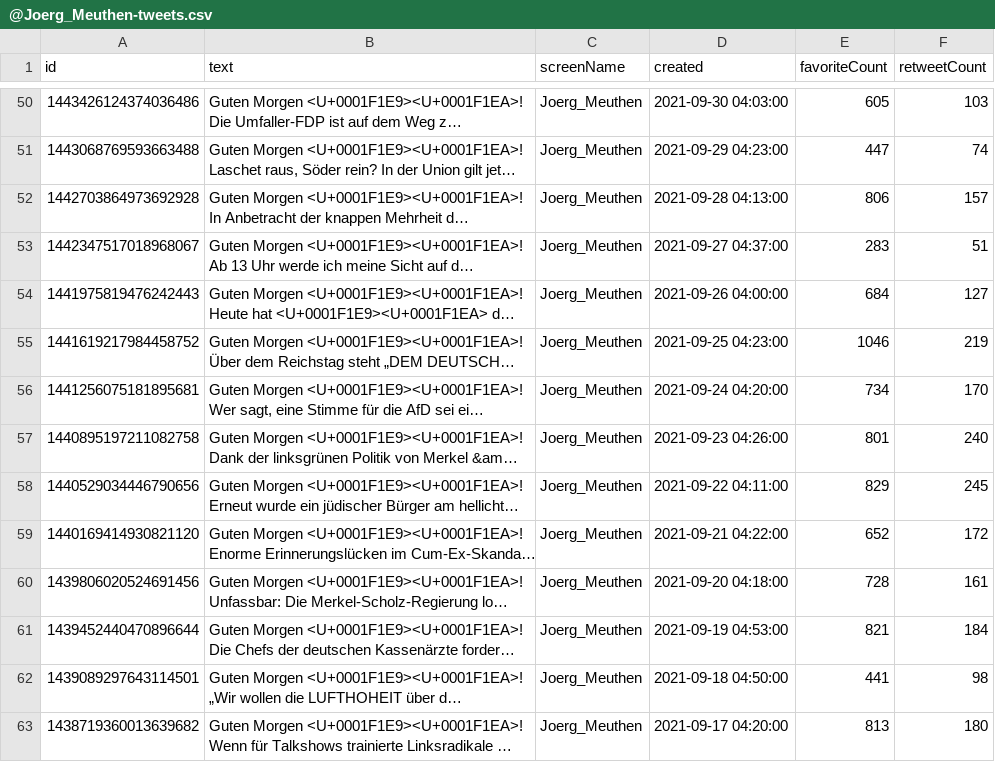
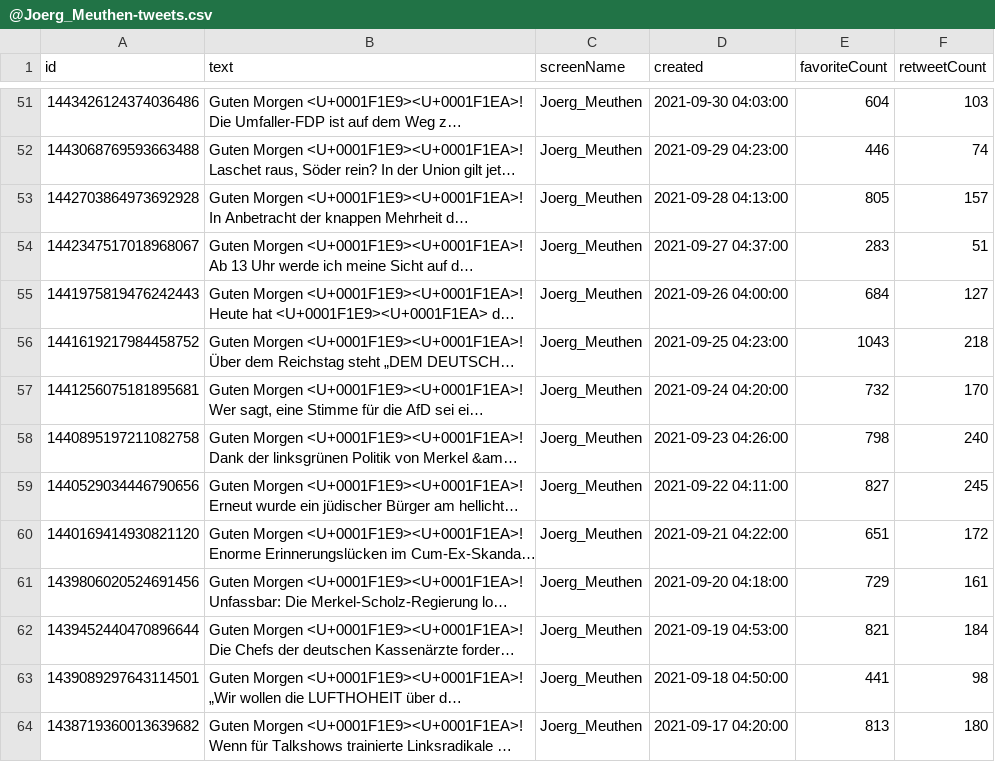
Before and after one commit to DavidSiegl/Emotion-Analysis-Project, a CSV file: data/raw/@Joerg_Meuthen-tweets.csv (was data/@Joerg_Meuthen-tweets.csv), drawn as a sheet; only a part is shown, gaps mark what is left out; long unchanged cells end in …; addresses are those after the commit; the diff covers the shown part only; the diff names each change by its address in the sheet, - before the commit and + after, or states it on an @@ line.

```diff
--- a/data/@Joerg_Meuthen-tweets.csv
+++ b/data/raw/@Joerg_Meuthen-tweets.csv
-E51 (favoriteCount): 605
+E51 (favoriteCount): 604
-E52 (favoriteCount): 447
+E52 (favoriteCount): 446
-E53 (favoriteCount): 806
+E53 (favoriteCount): 805
-E56 (favoriteCount): 1046
+E56 (favoriteCount): 1043
-F56 (retweetCount): 219
+F56 (retweetCount): 218
-E57 (favoriteCount): 734
+E57 (favoriteCount): 732
-E58 (favoriteCount): 801
+E58 (favoriteCount): 798
-E59 (favoriteCount): 829
+E59 (favoriteCount): 827
-E60 (favoriteCount): 652
+E60 (favoriteCount): 651
-E61 (favoriteCount): 728
+E61 (favoriteCount): 729
```
Also changed, not shown: 5 added rows, 8 removed rows and 112 edited cells elsewhere in this file, Emotion Analysis - Twitter.csv, data/raw/@HJenewein-tweets.csv, 33 other files.
